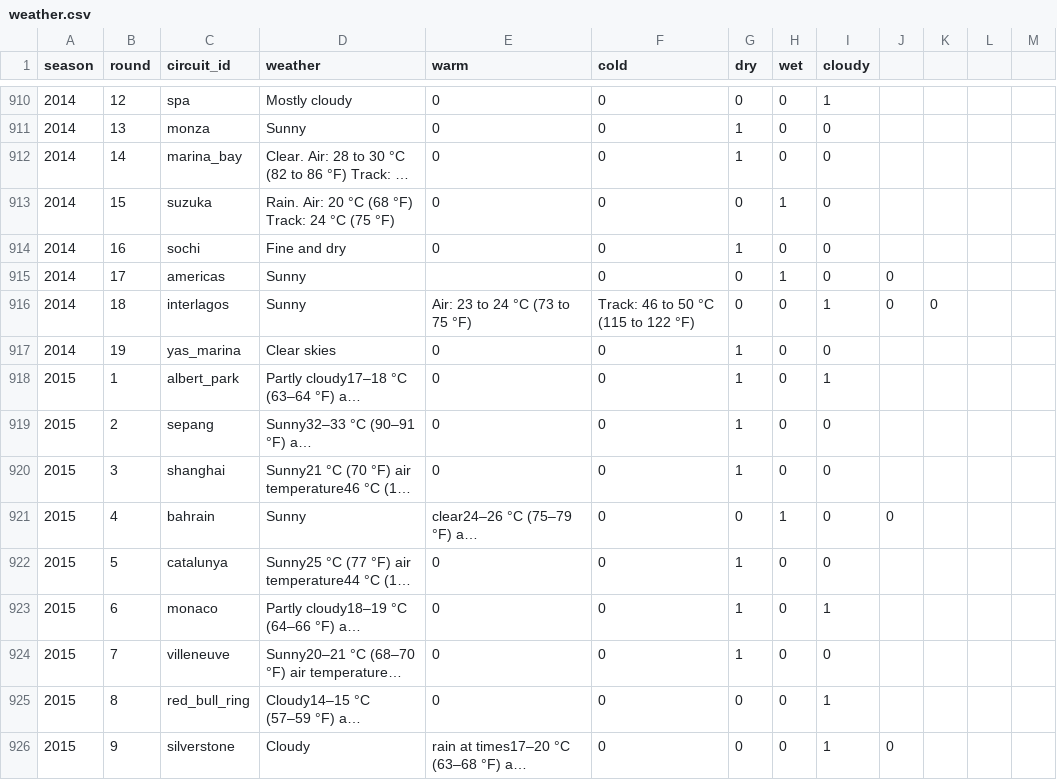
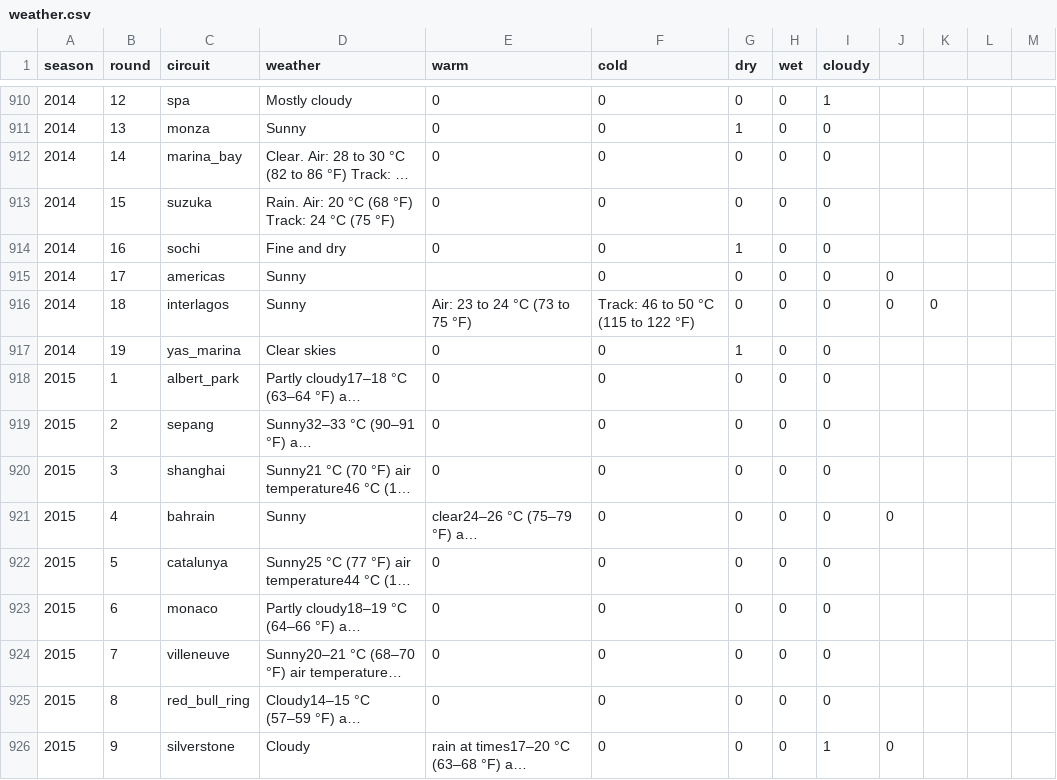
Before and after one commit to joaopedrotg/DSP_F1_DB, a CSV file: weather.csv, drawn as a sheet; only a part is shown, gaps mark what is left out; long unchanged cells end in …; the diff covers the shown part only; the diff names each change by its address in the sheet, - before the commit and + after, or states it on an @@ line.

Commit message:
Add files via upload

```diff
--- a/weather.csv
+++ b/weather.csv
-C1: circuit_id
+C1: circuit
-G912 (dry): 1
+G912 (dry): 0
-H913 (wet): 1
+H913 (wet): 0
-H915 (wet): 1
+H915 (wet): 0
-I916 (cloudy): 1
+I916 (cloudy): 0
-G918:G920 (dry): 1
+G918:G920 (dry): 0
-I918 (cloudy): 1
+I918 (cloudy): 0
-H921 (wet): 1
+H921 (wet): 0
-G922:G924 (dry): 1
+G922:G924 (dry): 0
-I923 (cloudy): 1
+I923 (cloudy): 0
-I925 (cloudy): 1
+I925 (cloudy): 0
```
Also changed, not shown: 137 edited cells elsewhere in this file.
